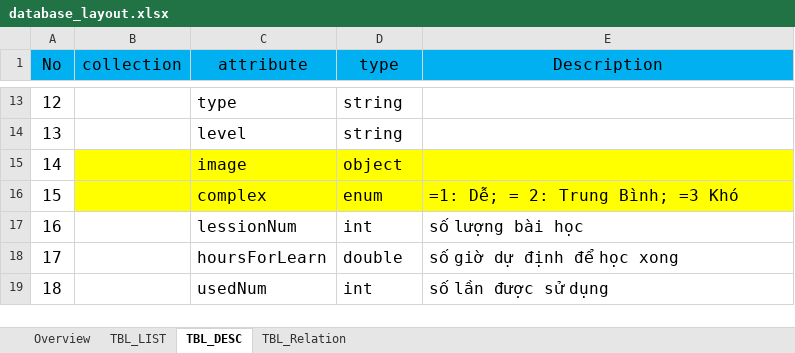
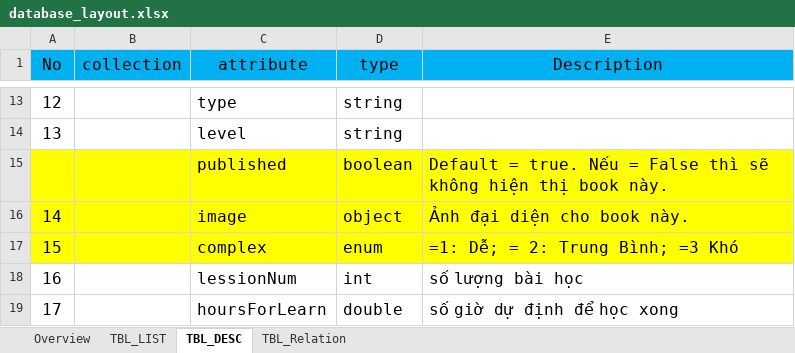
Before and after one commit to tugigroup/japtool, an Excel workbook: 10_SRS/database_layout.xlsx, sheet TBL_DESC, drawn as a sheet; only a part is shown, gaps mark what is left out; the shorter side is filled out with more unchanged rows; values as stored, in another font and other column widths than the file's, no borders; addresses are those after the commit; the diff names each change by its address in the sheet, - before the commit and + after, or states it on an @@ line.

```diff
--- a/10_SRS/database_layout.xlsx (sheet TBL_DESC)
+++ b/10_SRS/database_layout.xlsx (sheet TBL_DESC)
+row 15:  |  | published | boolean | Default = true. Nếu = False thì sẽ không hiện thị book này.
-A16:A17 fill: none
+A16:A17 fill: #FFFF00
-E16 (Description): (empty)
+E16 (Description): Ảnh đại diện cho book này.
```
